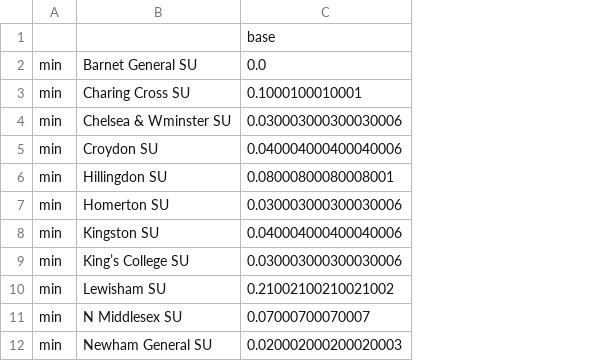
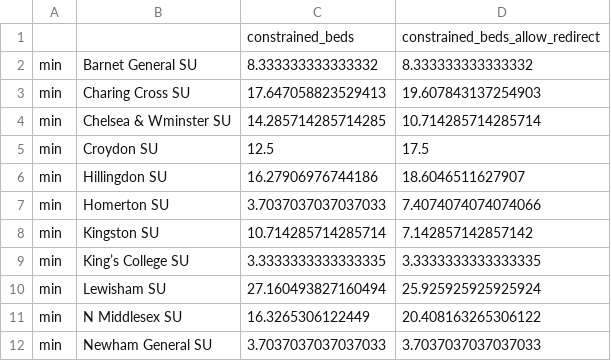
Before and after one commit to MichaelAllen1966/2105_london_acute_stroke_unit, a CSV file: output/occupancy_percent_pivot.csv, drawn as a sheet; only a part is shown; removed rows and columns are numbered as before the commit, all else as after; the diff names each change by its address in the sheet, - before the commit and + after, or states it on an @@ line.

```diff
--- a/output/occupancy_percent_pivot.csv
+++ b/output/occupancy_percent_pivot.csv
-column C, rows 1-12: base | 0.0 | 0.1000100010001 | 0.030003000300030006 | 0.040004000400040006 | 0.08000800080008001 | 0.030003000300030006 | 0.040004000400040006 | 0.030003000300030006 | 0.21002100210021002 | 0.07000700070007 | 0.020002000200020003
+column C, rows 1-12: constrained_beds | 8.333333333333332 | 17.647058823529413 | 14.285714285714285 | 12.5 | 16.27906976744186 | 3.7037037037037033 | 10.714285714285714 | 3.3333333333333335 | 27.160493827160494 | 16.3265306122449 | 3.7037037037037033
+column D, rows 1-12: constrained_beds_allow_redirect | 8.333333333333332 | 19.607843137254903 | 10.714285714285714 | 17.5 | 18.6046511627907 | 7.4074074074074066 | 7.142857142857142 | 3.3333333333333335 | 25.925925925925924 | 20.408163265306122 | 3.7037037037037033
```
Also changed, not shown: output/displaced_destination_pivot.csv, output/displaced_preferred_pivot.csv, 29 other files.
